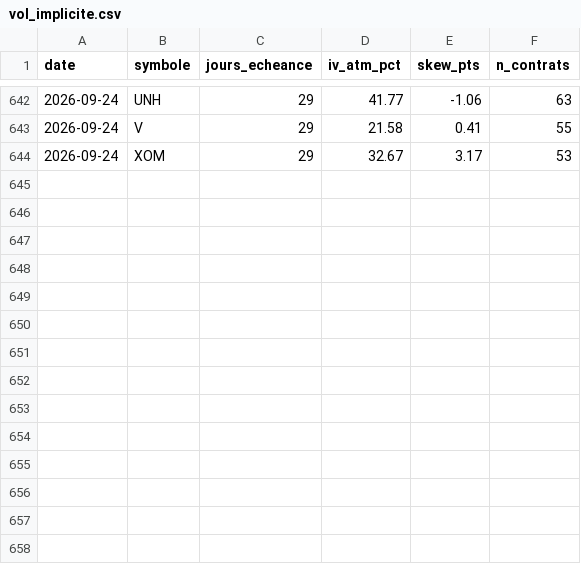
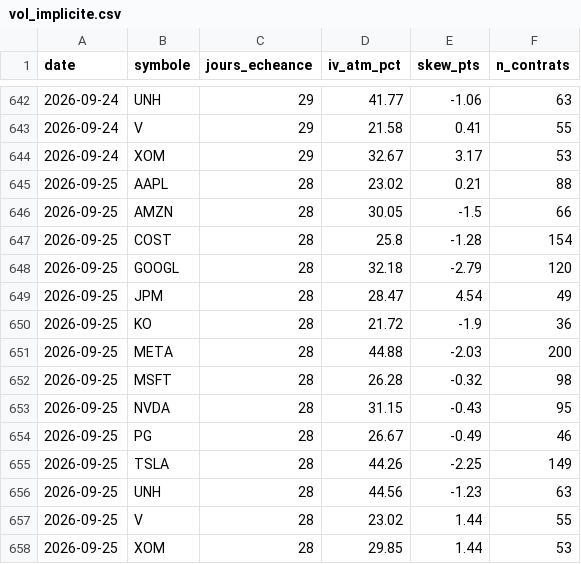
Before and after one commit to David-GNLF/marketlab, a CSV file: data_local/vol_implicite.csv, drawn as a sheet; only a part is shown, gaps mark what is left out; the diff names each change by its address in the sheet, - before the commit and + after, or states it on an @@ line.

```diff
--- a/data_local/vol_implicite.csv
+++ b/data_local/vol_implicite.csv
+row 645: 2026-09-25 | AAPL | 28 | 23.02 | 0.21 | 88
+row 646: 2026-09-25 | AMZN | 28 | 30.05 | -1.5 | 66
+row 647: 2026-09-25 | COST | 28 | 25.8 | -1.28 | 154
+row 648: 2026-09-25 | GOOGL | 28 | 32.18 | -2.79 | 120
+row 649: 2026-09-25 | JPM | 28 | 28.47 | 4.54 | 49
+row 650: 2026-09-25 | KO | 28 | 21.72 | -1.9 | 36
+row 651: 2026-09-25 | META | 28 | 44.88 | -2.03 | 200
+row 652: 2026-09-25 | MSFT | 28 | 26.28 | -0.32 | 98
+row 653: 2026-09-25 | NVDA | 28 | 31.15 | -0.43 | 95
+row 654: 2026-09-25 | PG | 28 | 26.67 | -0.49 | 46
+row 655: 2026-09-25 | TSLA | 28 | 44.26 | -2.25 | 149
+row 656: 2026-09-25 | UNH | 28 | 44.56 | -1.23 | 63
+row 657: 2026-09-25 | V | 28 | 23.02 | 1.44 | 55
+row 658: 2026-09-25 | XOM | 28 | 29.85 | 1.44 | 53
```
Also changed, not shown: data_local/banc_ventes.csv, data_local/journal_chaine.csv, 11 other files.
